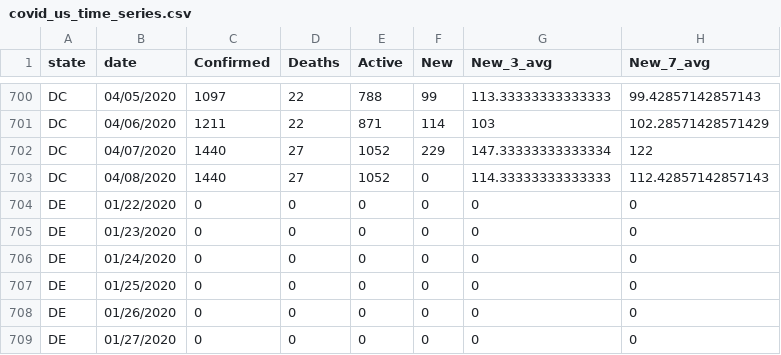
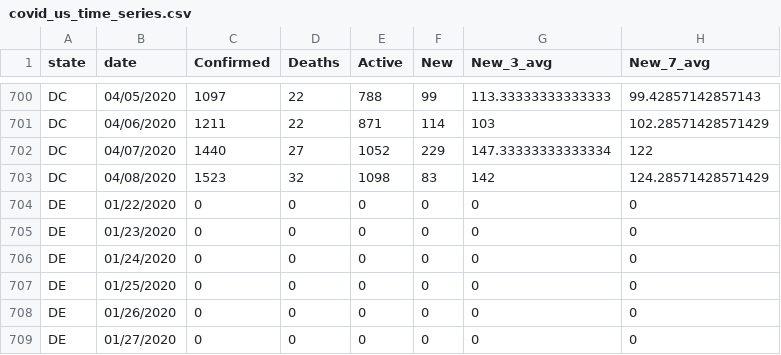
Before and after one commit to Slushmier/covid_us_tidy_time_series, a CSV file: covid_us_time_series.csv, drawn as a sheet; only a part is shown, gaps mark what is left out.

```diff
--- a/covid_us_time_series.csv
+++ b/covid_us_time_series.csv
@@ -702,3 +702,3 @@ DC,04/06/2020,1211,22,871,114,103,102.28571428571429
 DC,04/07/2020,1440,27,1052,229,147.33333333333334,122
-DC,04/08/2020,1440,27,1052,0,114.33333333333333,112.42857142857143
+DC,04/08/2020,1523,32,1098,83,142,124.28571428571429
 DE,01/22/2020,0,0,0,0,0,0
```
Also changed, not shown: Data/testing_atlantic.csv, covid_us_time_series_aggregate.csv, 2 other files.
